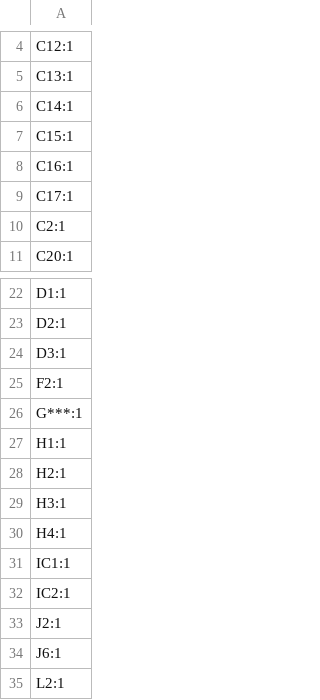
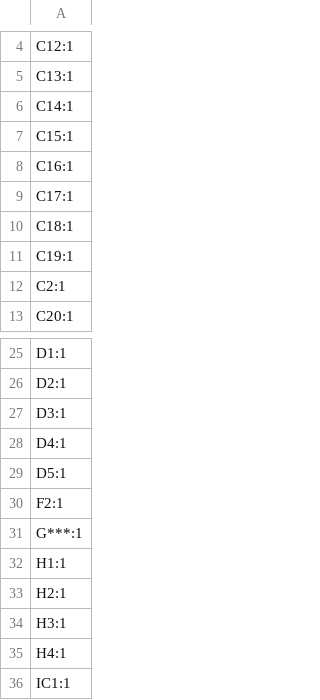
Before and after one commit to ta007403/PHYLAX, a CSV file: production/designators.csv, drawn as a sheet; only a part is shown, gaps mark what is left out; the shorter side is filled out with more unchanged rows; the diff covers the shown part only.

```diff
--- a/production/designators.csv
+++ b/production/designators.csv
@@ -9,2 +9,4 @@ C16:1
 C17:1
+C18:1
+C19:1
 C2:1
@@ -24,2 +27,4 @@ D2:1
 D3:1
+D4:1
+D5:1
 F2:1
```
Also changed, not shown: 10 added rows elsewhere in this file, production/bom.csv, production/positions.csv, 35 other files.
